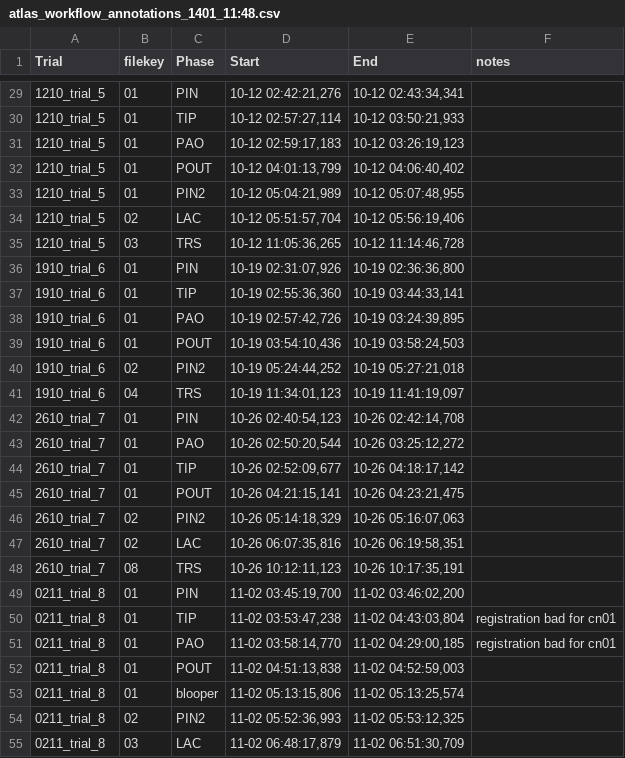
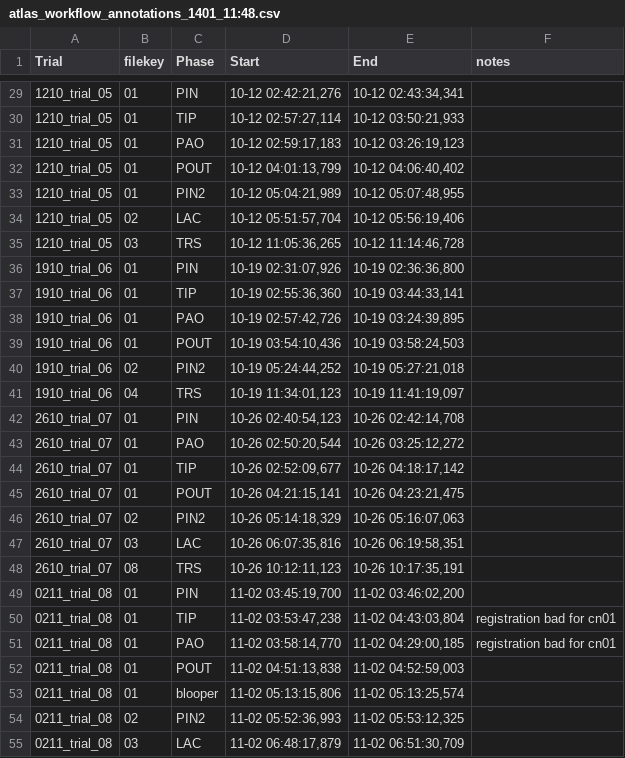
Before and after one commit to bastianlb/extract_mkv_k4a, a CSV file: atlas_workflow_annotations_1401_11:48.csv, drawn as a sheet; only a part is shown, gaps mark what is left out; the diff covers the shown part only.

```diff
--- a/atlas_workflow_annotations_1401_11:48.csv
+++ b/atlas_workflow_annotations_1401_11:48.csv
@@ -29,27 +29,27 @@
-1210_trial_5,01,PIN,"10-12 02:42:21,276","10-12 02:43:34,341",
-1210_trial_5,01,TIP,"10-12 02:57:27,114","10-12 03:50:21,933",
-1210_trial_5,01,PAO,"10-12 02:59:17,183","10-12 03:26:19,123",
-1210_trial_5,01,POUT,"10-12 04:01:13,799","10-12 04:06:40,402",
-1210_trial_5,01,PIN2,"10-12 05:04:21,989","10-12 05:07:48,955",
-1210_trial_5,02,LAC,"10-12 05:51:57,704","10-12 05:56:19,406",
-1210_trial_5,03,TRS,"10-12 11:05:36,265","10-12 11:14:46,728",
-1910_trial_6,01,PIN,"10-19 02:31:07,926","10-19 02:36:36,800",
-1910_trial_6,01,TIP,"10-19 02:55:36,360","10-19 03:44:33,141",
-1910_trial_6,01,PAO,"10-19 02:57:42,726","10-19 03:24:39,895",
-1910_trial_6,01,POUT,"10-19 03:54:10,436","10-19 03:58:24,503",
-1910_trial_6,02,PIN2,"10-19 05:24:44,252","10-19 05:27:21,018",
-1910_trial_6,04,TRS,"10-19 11:34:01,123","10-19 11:41:19,097",
-2610_trial_7,01,PIN,"10-26 02:40:54,123","10-26 02:42:14,708",
-2610_trial_7,01,PAO,"10-26 02:50:20,544","10-26 03:25:12,272",
-2610_trial_7,01,TIP,"10-26 02:52:09,677","10-26 04:18:17,142",
-2610_trial_7,01,POUT,"10-26 04:21:15,141","10-26 04:23:21,475",
-2610_trial_7,02,PIN2,"10-26 05:14:18,329","10-26 05:16:07,063",
-2610_trial_7,02,LAC,"10-26 06:07:35,816","10-26 06:19:58,351",
-2610_trial_7,08,TRS,"10-26 10:12:11,123","10-26 10:17:35,191",
-0211_trial_8,01,PIN,"11-02 03:45:19,700","11-02 03:46:02,200",
-0211_trial_8,01,TIP,"11-02 03:53:47,238","11-02 04:43:03,804",registration bad for cn01
-0211_trial_8,01,PAO,"11-02 03:58:14,770","11-02 04:29:00,185",registration bad for cn01
-0211_trial_8,01,POUT,"11-02 04:51:13,838","11-02 04:52:59,003",
-0211_trial_8,01,blooper,"11-02 05:13:15,806","11-02 05:13:25,574",
-0211_trial_8,02,PIN2,"11-02 05:52:36,993","11-02 05:53:12,325",
-0211_trial_8,03,LAC,"11-02 06:48:17,879","11-02 06:51:30,709",
+1210_trial_05,01,PIN,"10-12 02:42:21,276","10-12 02:43:34,341",
+1210_trial_05,01,TIP,"10-12 02:57:27,114","10-12 03:50:21,933",
+1210_trial_05,01,PAO,"10-12 02:59:17,183","10-12 03:26:19,123",
+1210_trial_05,01,POUT,"10-12 04:01:13,799","10-12 04:06:40,402",
+1210_trial_05,01,PIN2,"10-12 05:04:21,989","10-12 05:07:48,955",
+1210_trial_05,02,LAC,"10-12 05:51:57,704","10-12 05:56:19,406",
+1210_trial_05,03,TRS,"10-12 11:05:36,265","10-12 11:14:46,728",
+1910_trial_06,01,PIN,"10-19 02:31:07,926","10-19 02:36:36,800",
+1910_trial_06,01,TIP,"10-19 02:55:36,360","10-19 03:44:33,141",
+1910_trial_06,01,PAO,"10-19 02:57:42,726","10-19 03:24:39,895",
+1910_trial_06,01,POUT,"10-19 03:54:10,436","10-19 03:58:24,503",
+1910_trial_06,02,PIN2,"10-19 05:24:44,252","10-19 05:27:21,018",
+1910_trial_06,04,TRS,"10-19 11:34:01,123","10-19 11:41:19,097",
+2610_trial_07,01,PIN,"10-26 02:40:54,123","10-26 02:42:14,708",
+2610_trial_07,01,PAO,"10-26 02:50:20,544","10-26 03:25:12,272",
+2610_trial_07,01,TIP,"10-26 02:52:09,677","10-26 04:18:17,142",
+2610_trial_07,01,POUT,"10-26 04:21:15,141","10-26 04:23:21,475",
+2610_trial_07,02,PIN2,"10-26 05:14:18,329","10-26 05:16:07,063",
+2610_trial_07,03,LAC,"10-26 06:07:35,816","10-26 06:19:58,351",
+2610_trial_07,08,TRS,"10-26 10:12:11,123","10-26 10:17:35,191",
+0211_trial_08,01,PIN,"11-02 03:45:19,700","11-02 03:46:02,200",
+0211_trial_08,01,TIP,"11-02 03:53:47,238","11-02 04:43:03,804",registration bad for cn01
+0211_trial_08,01,PAO,"11-02 03:58:14,770","11-02 04:29:00,185",registration bad for cn01
+0211_trial_08,01,POUT,"11-02 04:51:13,838","11-02 04:52:59,003",
+0211_trial_08,01,blooper,"11-02 05:13:15,806","11-02 05:13:25,574",
+0211_trial_08,02,PIN2,"11-02 05:52:36,993","11-02 05:53:12,325",
+0211_trial_08,03,LAC,"11-02 06:48:17,879","11-02 06:51:30,709",
```
Also changed, not shown: 35 edited cells elsewhere in this file.
